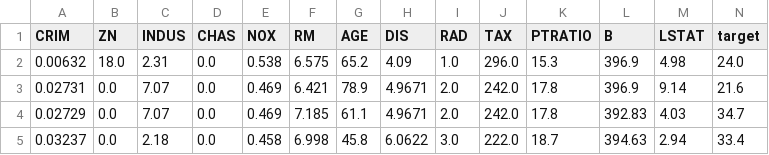
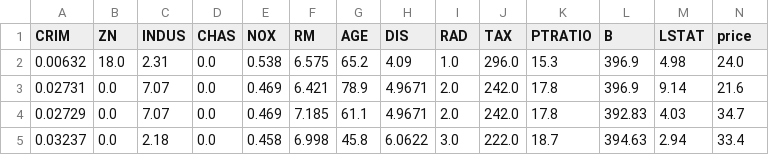
Before and after one commit to keivanipchihagh/ML-Models-from-Scratch, a CSV file: data/boston.csv, drawn as a sheet; only a part is shown.

Commit message:
Minor updates
- Added docs
- Fixed data naming

```diff
--- a/data/boston.csv
+++ b/data/boston.csv
@@ -1,2 +1,2 @@
-CRIM,ZN,INDUS,CHAS,NOX,RM,AGE,DIS,RAD,TAX,PTRATIO,B,LSTAT,target
+CRIM,ZN,INDUS,CHAS,NOX,RM,AGE,DIS,RAD,TAX,PTRATIO,B,LSTAT,price
 0.00632,18.0,2.31,0.0,0.538,6.575,65.2,4.09,1.0,296.0,15.3,396.9,4.98,24.0
```
Also changed, not shown: 4 other files.
